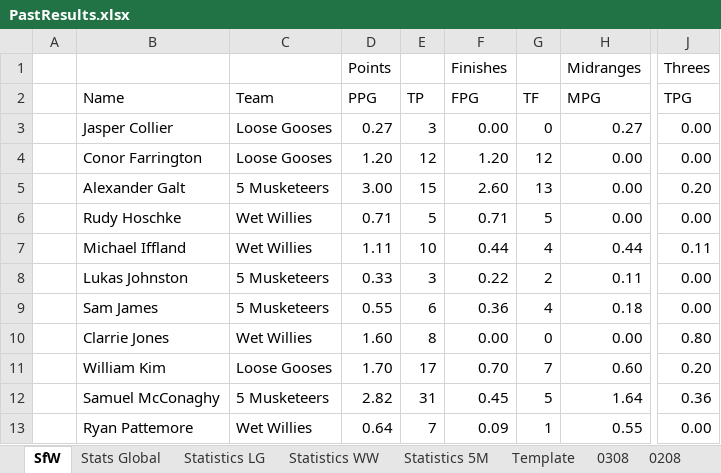
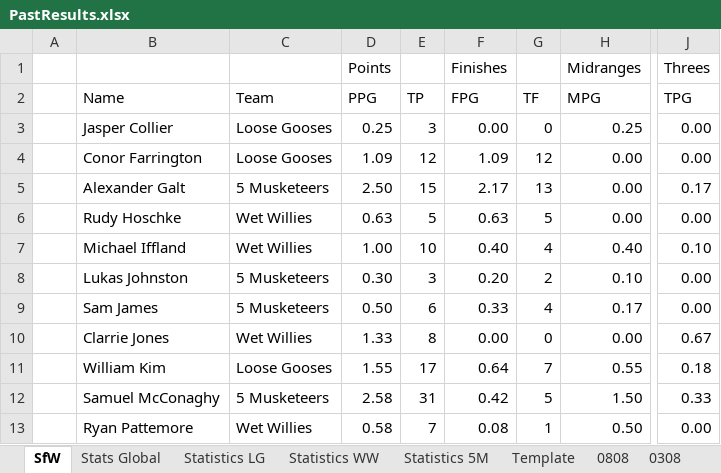
Before and after one commit to KingGoose20/LTBOS3, an Excel workbook: Other Files/PastResults.xlsx, sheet SfW, drawn as a sheet; only a part is shown, gaps mark what is left out; values as stored, in another font and other column widths than the file's, no borders; the diff covers the shown part only; the diff names each change by its address in the sheet, - before the commit and + after, or states it on an @@ line.

```diff
--- a/Other Files/PastResults.xlsx (sheet SfW)
+++ b/Other Files/PastResults.xlsx (sheet SfW)
+sheet tab: 0808
-D3 (PPG): 0.27
+D3 (PPG): 0.25
-H3 (MPG): 0.27
+H3 (MPG): 0.25
-D4 (PPG): 1.20
+D4 (PPG): 1.09
-F4 (FPG): 1.20
+F4 (FPG): 1.09
-D5 (PPG): 3.00
+D5 (PPG): 2.50
-F5 (FPG): 2.60
+F5 (FPG): 2.17
-J5 (TPG): 0.20
+J5 (TPG): 0.17
-D6 (PPG): 0.71
+D6 (PPG): 0.63
-F6 (FPG): 0.71
+F6 (FPG): 0.63
-D7 (PPG): 1.11
+D7 (PPG): 1.00
-F7 (FPG): 0.44
+F7 (FPG): 0.40
-H7 (MPG): 0.44
+H7 (MPG): 0.40
-J7 (TPG): 0.11
+J7 (TPG): 0.10
-D8 (PPG): 0.33
+D8 (PPG): 0.30
-F8 (FPG): 0.22
+F8 (FPG): 0.20
-H8 (MPG): 0.11
+H8 (MPG): 0.10
-D9 (PPG): 0.55
+D9 (PPG): 0.50
-F9 (FPG): 0.36
+F9 (FPG): 0.33
-H9 (MPG): 0.18
+H9 (MPG): 0.17
-D10 (PPG): 1.60
+D10 (PPG): 1.33
-J10 (TPG): 0.80
+J10 (TPG): 0.67
-D11 (PPG): 1.70
+D11 (PPG): 1.55
-F11 (FPG): 0.70
+F11 (FPG): 0.64
-H11 (MPG): 0.60
+H11 (MPG): 0.55
-J11 (TPG): 0.20
+J11 (TPG): 0.18
-D12 (PPG): 2.82
+D12 (PPG): 2.58
-F12 (FPG): 0.45
+F12 (FPG): 0.42
-H12 (MPG): 1.64
+H12 (MPG): 1.50
-J12 (TPG): 0.36
+J12 (TPG): 0.33
-D13 (PPG): 0.64
+D13 (PPG): 0.58
-F13 (FPG): 0.09
+F13 (FPG): 0.08
-H13 (MPG): 0.55
+H13 (MPG): 0.50
```
Also changed, not shown: 70 edited cells elsewhere in this sheet, sheet Stats Global, sheet Statistics 5M, sheet Statistics WW, sheet Statistics LG, formulas that keep their value, charts or pictures, 4 other files.
